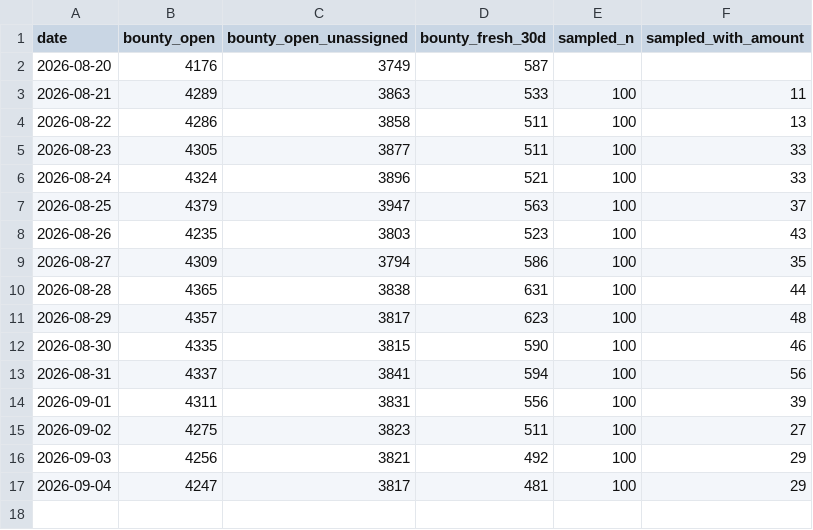
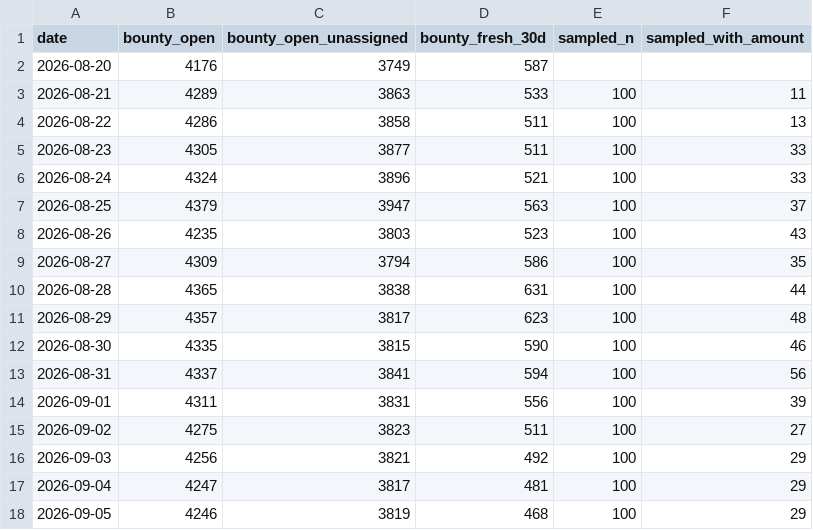
Before and after one commit to Kairose-master/handsel, a CSV file: data/demand-census/series.csv, drawn as a sheet.

Commit message:
data(census): 2026-09-05

```diff
--- a/data/demand-census/series.csv
+++ b/data/demand-census/series.csv
@@ -17 +17,2 @@ date,bounty_open,bounty_open_unassigned,bounty_fresh_30d,sampled_n,sampled_with_
 2026-09-04,4247,3817,481,100,29
+2026-09-05,4246,3819,468,100,29
```
